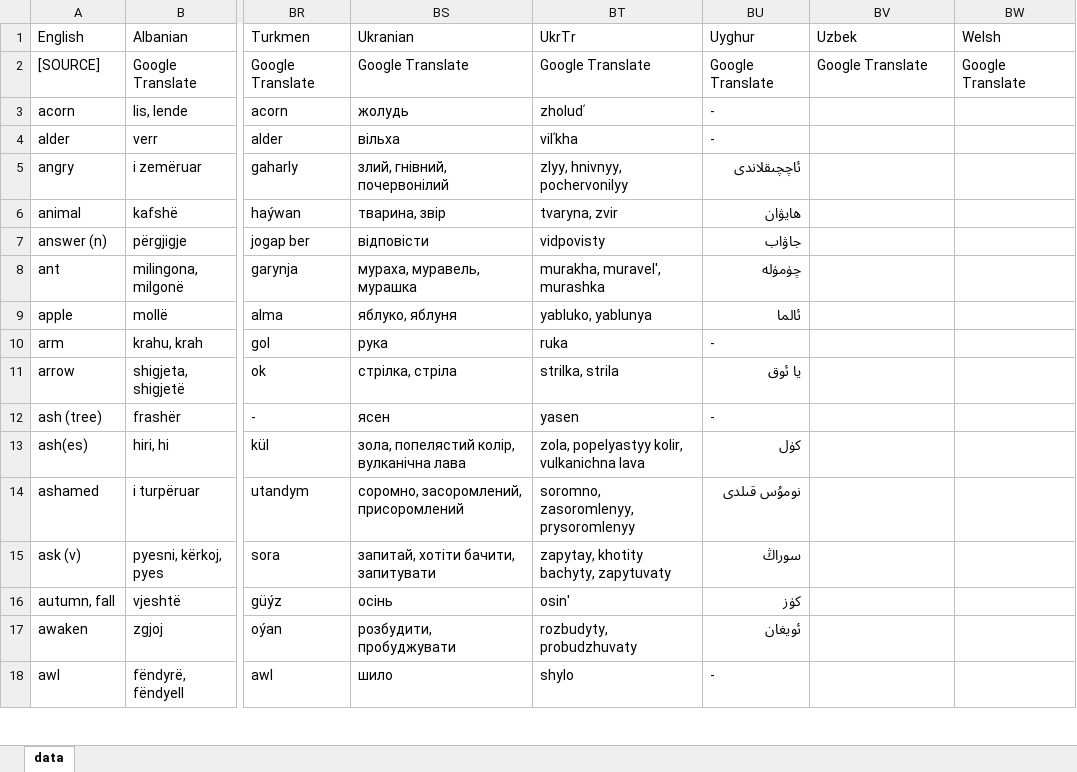
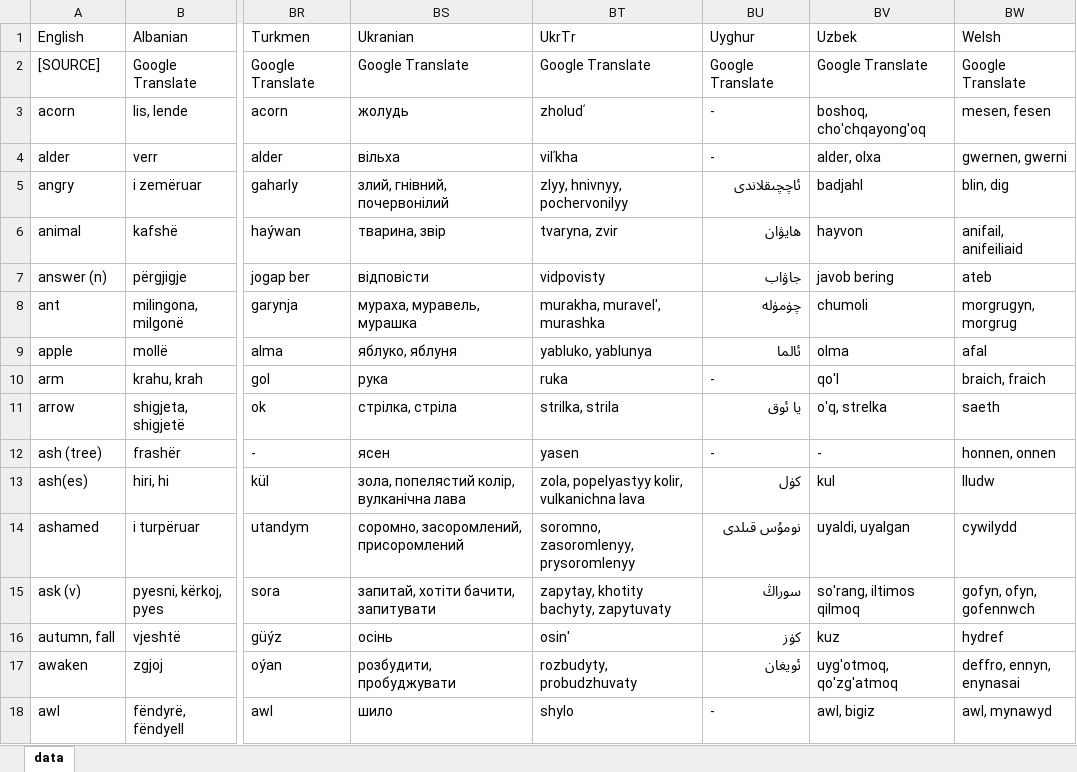
Before and after one commit to damiansp/linguistics, an Excel workbook: historical/data/data.xlsx, sheet data, drawn as a sheet; only a part is shown, gaps mark what is left out; values as stored, in another font and other column widths than the file's, no borders; the diff covers the shown part only; the diff names each change by its address in the sheet, - before the commit and + after, or states it on an @@ line.

Commit message:
-a

```diff
--- a/historical/data/data.xlsx (sheet data)
+++ b/historical/data/data.xlsx (sheet data)
-BV3 (Uzbek): (empty)
+BV3 (Uzbek): boshoq, cho'chqayong'oq
-BW3 (Welsh): (empty)
+BW3 (Welsh): mesen, fesen
-BV4 (Uzbek): (empty)
+BV4 (Uzbek): alder, olxa
-BW4 (Welsh): (empty)
+BW4 (Welsh): gwernen, gwerni
-BV5 (Uzbek): (empty)
+BV5 (Uzbek): badjahl
-BW5 (Welsh): (empty)
+BW5 (Welsh): blin, dig
-BV6 (Uzbek): (empty)
+BV6 (Uzbek): hayvon
-BW6 (Welsh): (empty)
+BW6 (Welsh): anifail, anifeiliaid
-BV7 (Uzbek): (empty)
+BV7 (Uzbek): javob bering
-BW7 (Welsh): (empty)
+BW7 (Welsh): ateb
-BV8 (Uzbek): (empty)
+BV8 (Uzbek): chumoli
-BW8 (Welsh): (empty)
+BW8 (Welsh): morgrugyn, morgrug
-BV9 (Uzbek): (empty)
+BV9 (Uzbek): olma
-BW9 (Welsh): (empty)
+BW9 (Welsh): afal
-BV10 (Uzbek): (empty)
+BV10 (Uzbek): qo'l
-BW10 (Welsh): (empty)
+BW10 (Welsh): braich, fraich
-BV11 (Uzbek): (empty)
+BV11 (Uzbek): o'q, strelka
-BW11 (Welsh): (empty)
+BW11 (Welsh): saeth
-BV12 (Uzbek): (empty)
+BV12 (Uzbek): -
-BW12 (Welsh): (empty)
+BW12 (Welsh): honnen, onnen
-BV13 (Uzbek): (empty)
+BV13 (Uzbek): kul
-BW13 (Welsh): (empty)
+BW13 (Welsh): lludw
-BV14 (Uzbek): (empty)
+BV14 (Uzbek): uyaldi, uyalgan
-BW14 (Welsh): (empty)
+BW14 (Welsh): cywilydd
-BV15 (Uzbek): (empty)
+BV15 (Uzbek): so'rang, iltimos qilmoq
-BW15 (Welsh): (empty)
+BW15 (Welsh): gofyn, ofyn, gofennwch
-BV16 (Uzbek): (empty)
+BV16 (Uzbek): kuz
-BW16 (Welsh): (empty)
+BW16 (Welsh): hydref
-BV17 (Uzbek): (empty)
+BV17 (Uzbek): uyg'otmoq, qo'zg'atmoq
-BW17 (Welsh): (empty)
+BW17 (Welsh): deffro, ennyn, enynasai
-BV18 (Uzbek): (empty)
+BV18 (Uzbek): awl, bigiz
-BW18 (Welsh): (empty)
+BW18 (Welsh): awl, mynawyd
```
Also changed, not shown: 2 edited cells elsewhere in this sheet.
